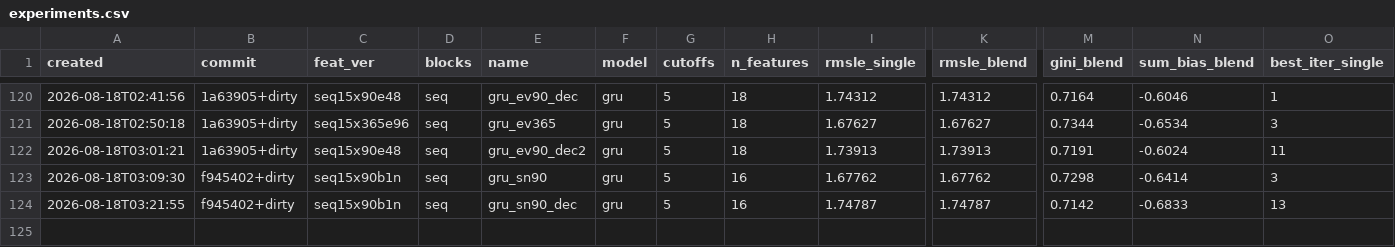
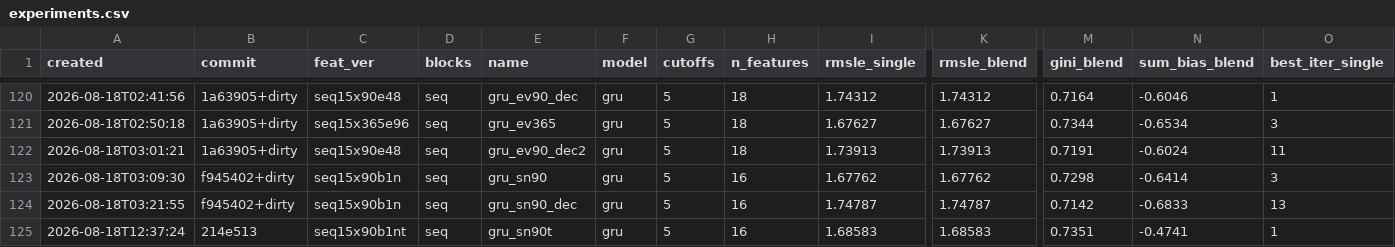
Before and after one commit to imaO0O/ozon-ml-champ, a CSV file: models/experiments.csv, drawn as a sheet; only a part is shown, gaps mark what is left out; rows hold the shown columns only; the diff names each change by its address in the sheet, - before the commit and + after, or states it on an @@ line.

```diff
--- a/models/experiments.csv
+++ b/models/experiments.csv
+row 125: 2026-08-18T12:37:24 | 214e513 | seq15x90b1nt | seq | gru_sn90t | gru | 5 | 16 | 1.68583 | 1.68583 | 0.7351 | -0.4741 | 1
```
Also changed, not shown: 1 other file.
